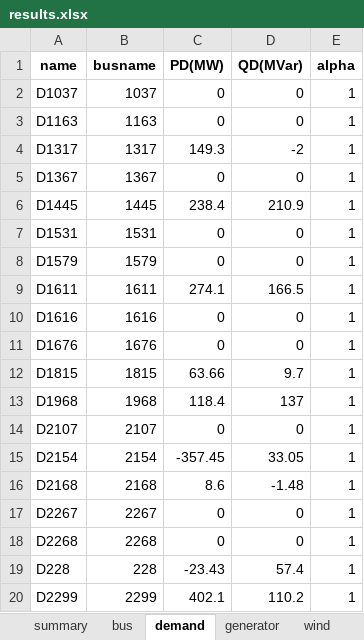
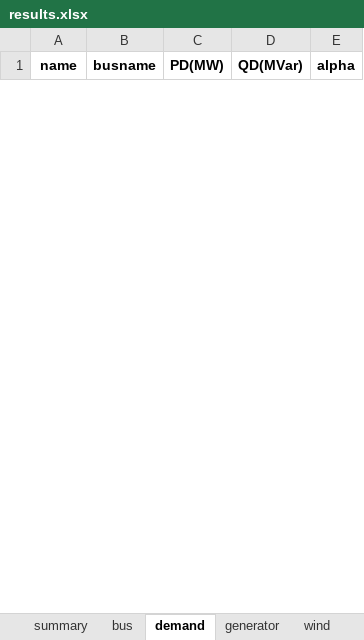
Before and after one commit to RWTH-IAEW/opf-potpourri, an Excel workbook: potpourri/results/results.xlsx, sheet demand, drawn as a sheet; only a part is shown; values as stored, in another font and other column widths than the file's, no borders; removed rows and columns are numbered as before the commit, all else as after; the diff covers the shown part only; the diff names each change by its address in the sheet, - before the commit and + after, or states it on an @@ line.

```diff
--- a/potpourri/results/results.xlsx (sheet demand)
+++ b/potpourri/results/results.xlsx (sheet demand)
-row 2: D1037 | 1037 | 0 | 0 | 1
-row 3: D1163 | 1163 | 0 | 0 | 1
-row 4: D1317 | 1317 | 149.3 | -2 | 1
-row 5: D1367 | 1367 | 0 | 0 | 1
-row 6: D1445 | 1445 | 238.4 | 210.9 | 1
-row 7: D1531 | 1531 | 0 | 0 | 1
-row 8: D1579 | 1579 | 0 | 0 | 1
-row 9: D1611 | 1611 | 274.1 | 166.5 | 1
-row 10: D1616 | 1616 | 0 | 0 | 1
-row 11: D1676 | 1676 | 0 | 0 | 1
-row 12: D1815 | 1815 | 63.66 | 9.7 | 1
-row 13: D1968 | 1968 | 118.4 | 137 | 1
-row 14: D2107 | 2107 | 0 | 0 | 1
-row 15: D2154 | 2154 | -357.45 | 33.05 | 1
-row 16: D2168 | 2168 | 8.6 | -1.48 | 1
-row 17: D2267 | 2267 | 0 | 0 | 1
-row 18: D2268 | 2268 | 0 | 0 | 1
-row 19: D228 | 228 | -23.43 | 57.4 | 1
-row 20: D2299 | 2299 | 402.1 | 110.2 | 1
```
Also changed, not shown: 17 added rows and 70 removed rows elsewhere in this sheet, sheet branch, sheet bus, sheet generator, sheet transformer, sheet summary, 4 other files.
